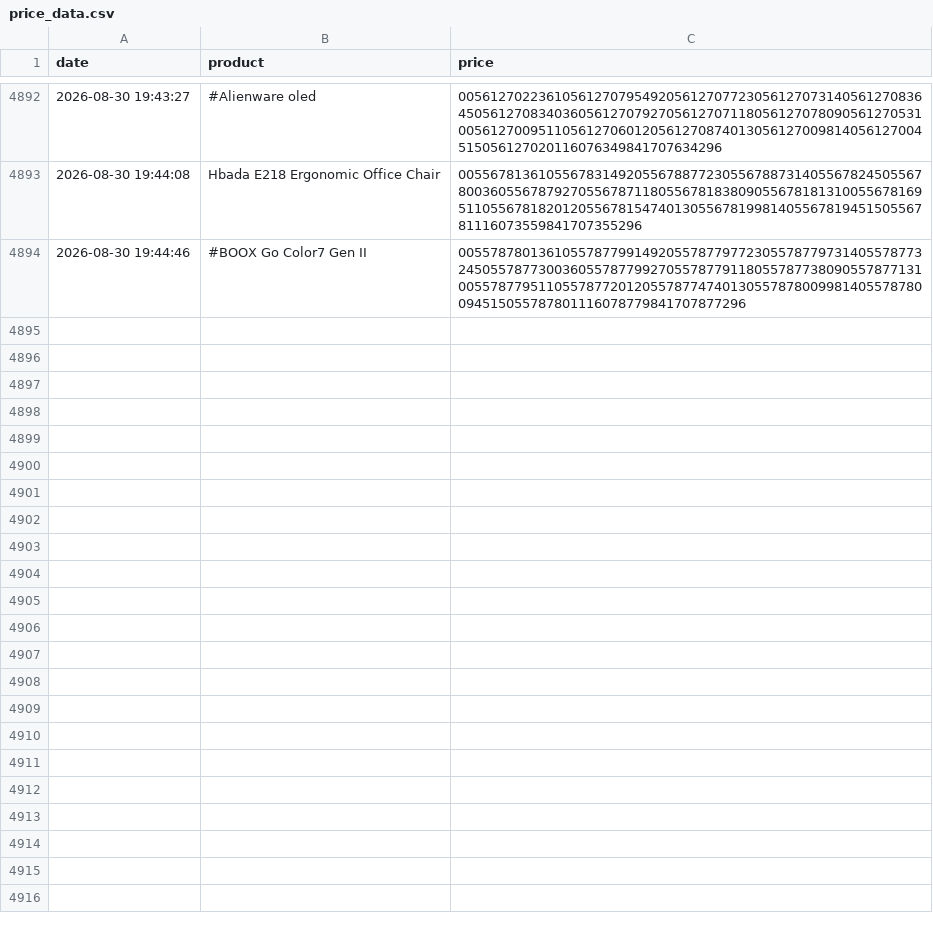
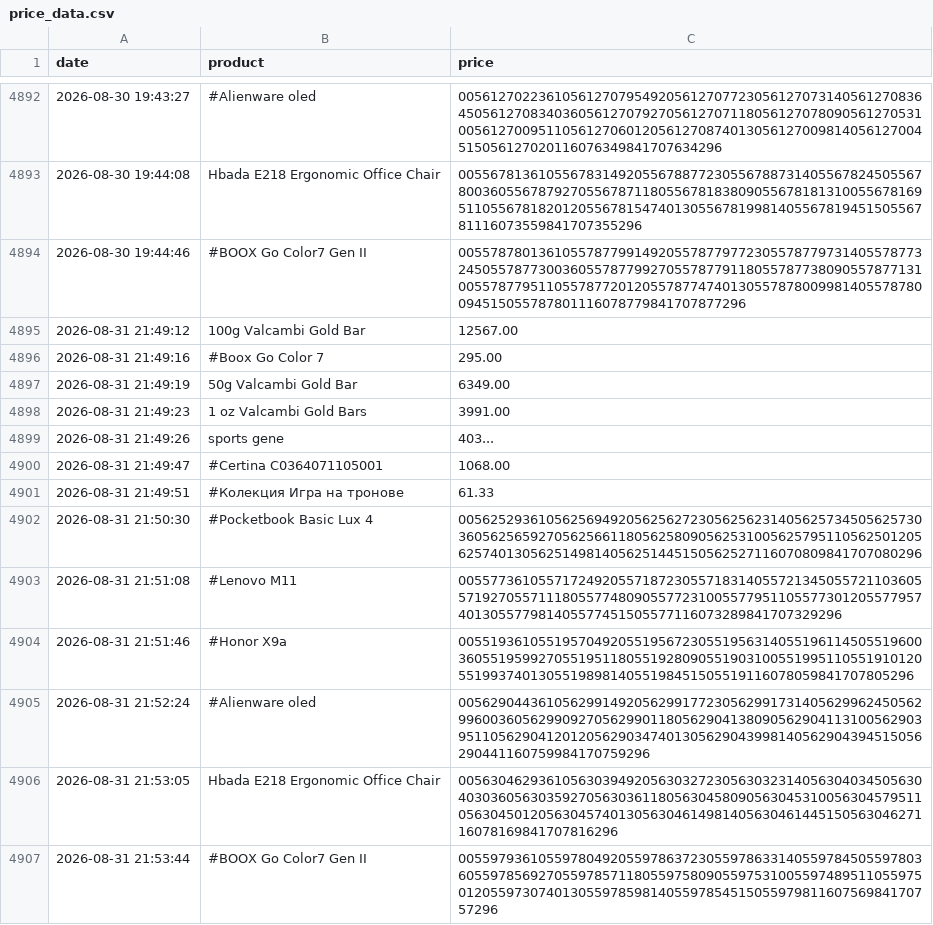
Before and after one commit to kokiFC/PriceTracker, a CSV file: price_data.csv, drawn as a sheet; only a part is shown, gaps mark what is left out; the diff names each change by its address in the sheet, - before the commit and + after, or states it on an @@ line.

```diff
--- a/price_data.csv
+++ b/price_data.csv
+row 4895: 2026-08-31 21:49:12 | 100g Valcambi Gold Bar | 12567.00
+row 4896: 2026-08-31 21:49:16 | #Boox Go Color 7 | 295.00
+row 4897: 2026-08-31 21:49:19 | 50g Valcambi Gold Bar | 6349.00
+row 4898: 2026-08-31 21:49:23 | 1 oz Valcambi Gold Bars | 3991.00
+row 4899: 2026-08-31 21:49:26 | sports gene | 403...
+row 4900: 2026-08-31 21:49:47 | #Certina C0364071105001 | 1068.00
+row 4901: 2026-08-31 21:49:51 | #Колекция Игра на тронове | 61.33
+row 4902: 2026-08-31 21:50:30 | #Pocketbook Basic Lux 4 | 005625293610562569492056256272305625623140562573450562573036056256592705625661180562580905625310056257951105625012056257401305625149814056251445150562527116070809841707080296
+row 4903: 2026-08-31 21:51:08 | #Lenovo M11 | 00557736105571724920557187230557183140557213450557211036055719270557111805577480905577231005577951105577301205577957401305577981405577451505577116073289841707329296
+row 4904: 2026-08-31 21:51:46 | #Honor X9a | 00551936105519570492055195672305519563140551961145055196003605519599270551951180551928090551903100551995110551910120551993740130551989814055198451505519116078059841707805296
+row 4905: 2026-08-31 21:52:24 | #Alienware oled | 005629044361056299149205629917723056299173140562996245056299600360562990927056299011805629041380905629041131005629039511056290412012056290347401305629043998140562904394515056290441160759984170759296
+row 4906: 2026-08-31 21:53:05 | Hbada E218 Ergonomic Office Chair | 00563046293610563039492056303272305630323140563040345056304030360563035927056303611805630458090563045310056304579511056304501205630457401305630461498140563046144515056304627116078169841707816296
+row 4907: 2026-08-31 21:53:44 | #BOOX Go Color7 Gen II | 00559793610559780492055978637230559786331405597845055978036055978569270559785711805597580905597531005597489511055975012055973074013055978598140559785451505597981160756984170757296
```
